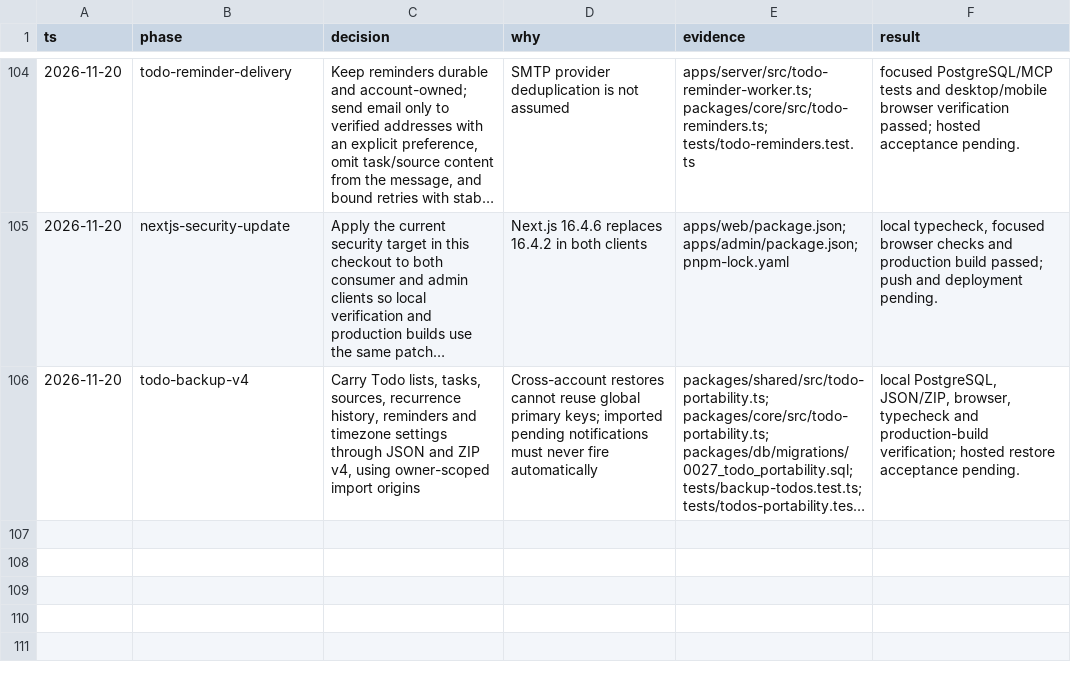
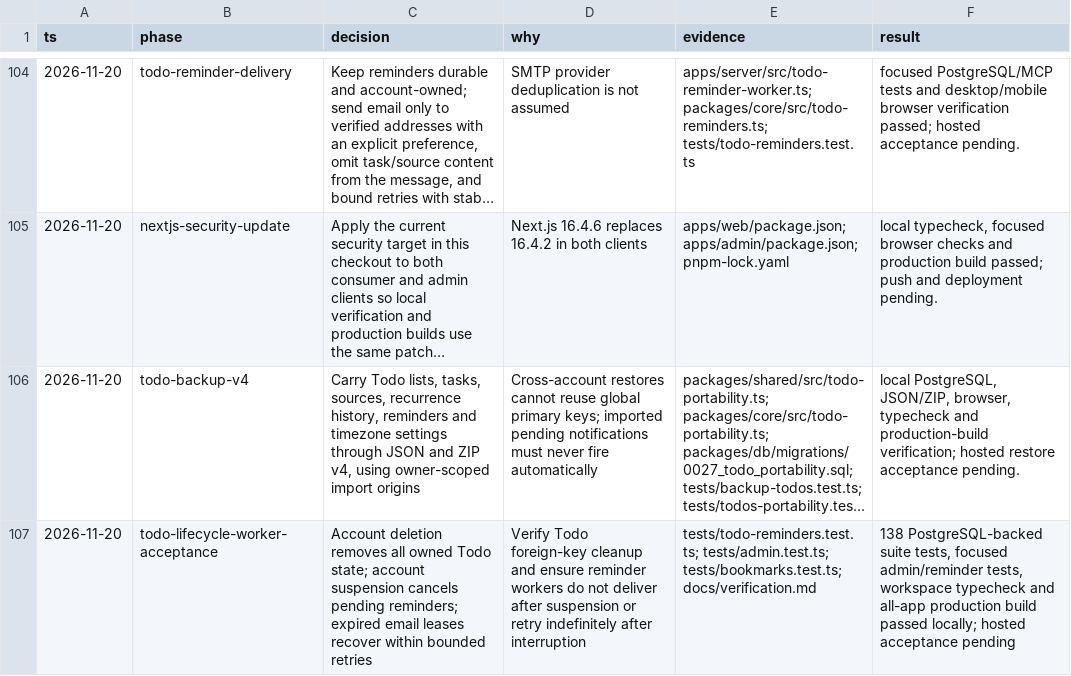
Before and after one commit to iamenochchirima/stash, a TSV file: docs/decisions.tsv, drawn as a sheet; only a part is shown, gaps mark what is left out; long unchanged cells end in …; the diff names each change by its address in the sheet, - before the commit and + after, or states it on an @@ line.

Commit message:
Verify Todo account lifecycle and reminder recovery

```diff
--- a/docs/decisions.tsv
+++ b/docs/decisions.tsv
+row 107: 2026-11-20 | todo-lifecycle-worker-acceptance | Account deletion removes all owned Todo state; account suspension cancels pending reminders; expired email leases recover within bounded retries | Verify Todo foreign-key cleanup and ensure reminder workers do not deliver after suspension or retry indefinitely after interruption | tests/todo-reminders.test.ts; tests/admin.test.ts; tests/bookmarks.test.ts; docs/verification.md | 138 PostgreSQL-backed suite tests, focused admin/reminder tests, workspace typecheck and all-app production build passed locally; hosted acceptance pending
```
Also changed, not shown: 5 other files.
